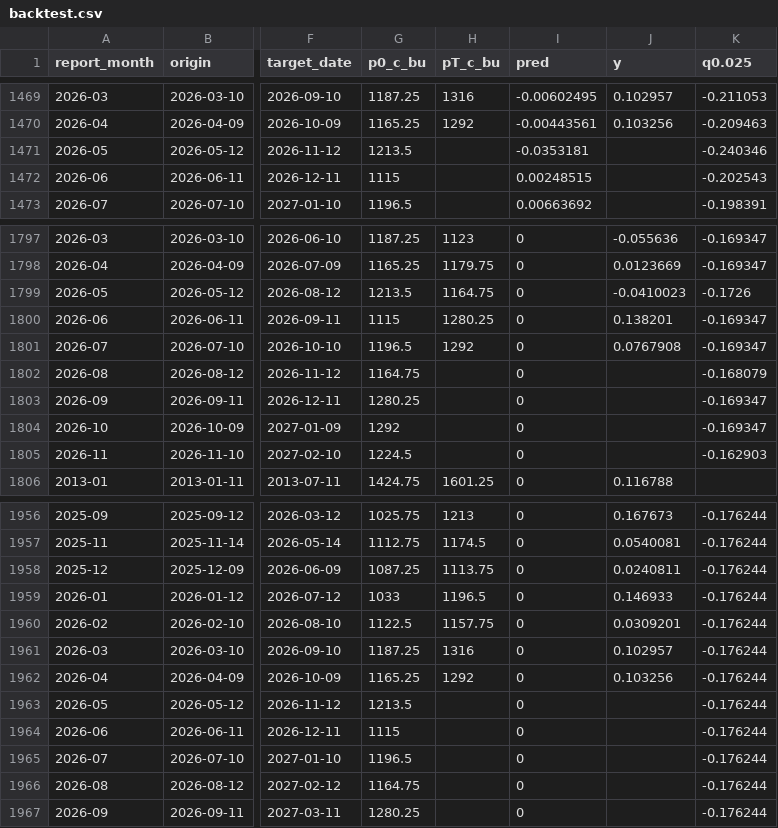
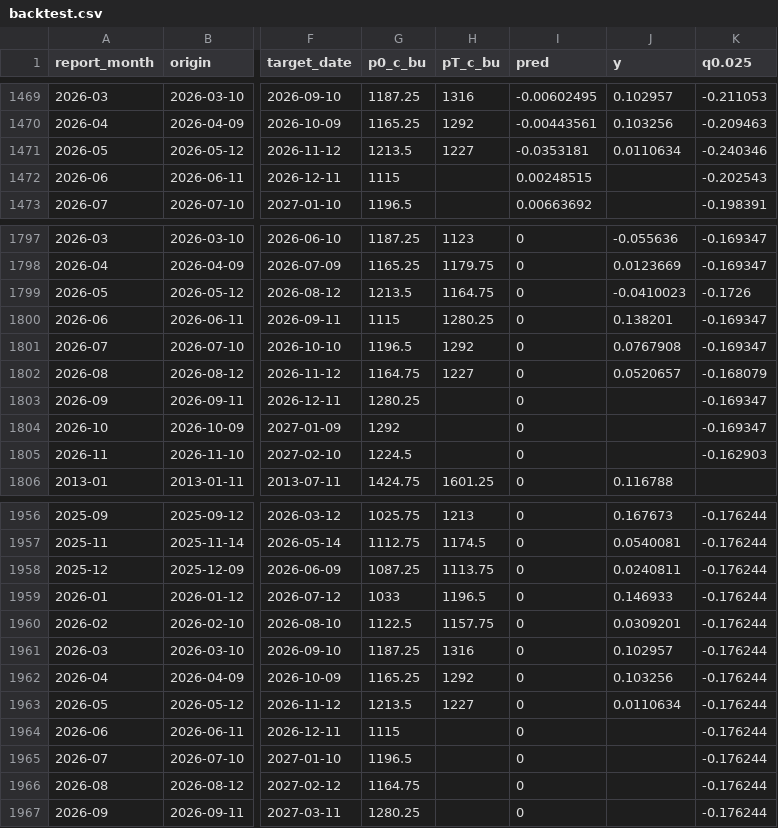
Before and after one commit to rossi-diego/soy-outlook, a CSV file: web/public/data/backtest.csv, drawn as a sheet; only a part is shown, gaps mark what is left out; the diff covers the shown part only; the diff names each change by its address in the sheet, - before the commit and + after, or states it on an @@ line.

```diff
--- a/web/public/data/backtest.csv
+++ b/web/public/data/backtest.csv
-H1471 (pT_c_bu): (empty)
+H1471 (pT_c_bu): 1227
-J1471 (y): (empty)
+J1471 (y): 0.0110634
-H1802 (pT_c_bu): (empty)
+H1802 (pT_c_bu): 1227
-J1802 (y): (empty)
+J1802 (y): 0.0520657
-H1963 (pT_c_bu): (empty)
+H1963 (pT_c_bu): 1227
-J1963 (y): (empty)
+J1963 (y): 0.0110634
```
Also changed, not shown: 10 edited cells elsewhere in this file, web/public/data/metrics.csv, 7 other files.
